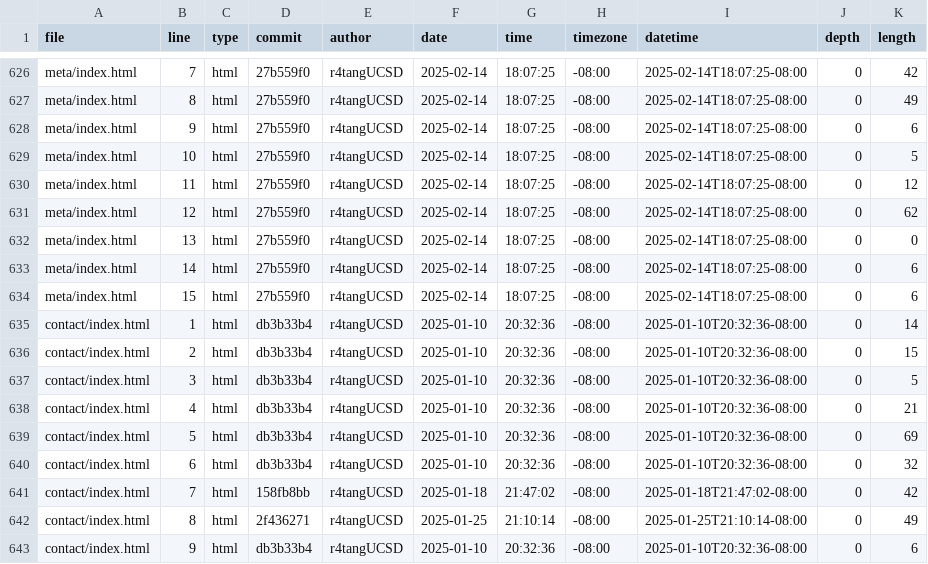
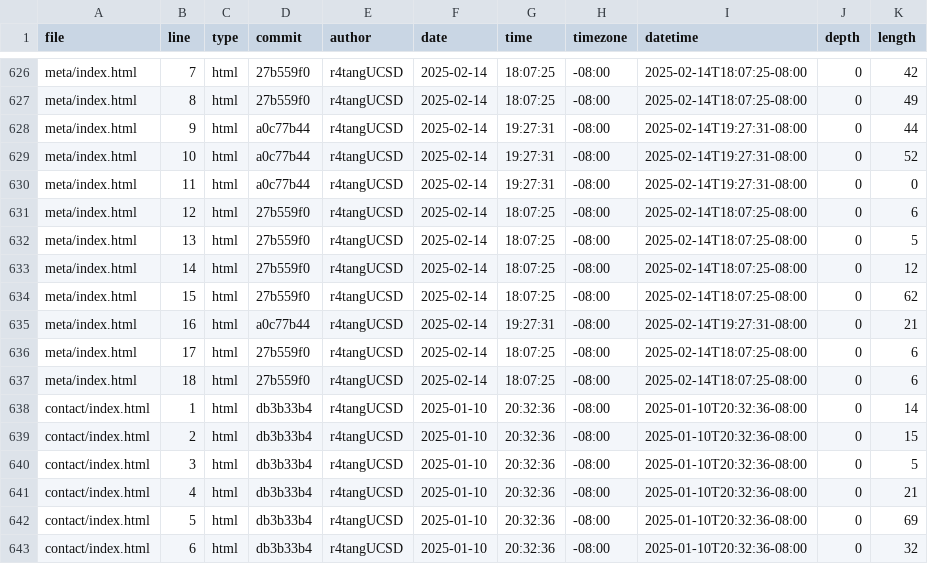
Before and after one commit to r4tangUCSD/portfolio, a CSV file: meta/loc.csv, drawn as a sheet; only a part is shown, gaps mark what is left out; the shorter side is filled out with more unchanged rows; the diff covers the shown part only.

```diff
--- a/meta/loc.csv
+++ b/meta/loc.csv
@@ -627,9 +627,12 @@ meta/index.html,7,html,27b559f0,r4tangUCSD,2025-02-14,18:07:25,-08:00,2025-02-14
 meta/index.html,8,html,27b559f0,r4tangUCSD,2025-02-14,18:07:25,-08:00,2025-02-14T18:07:25-08:00,0,49
-meta/index.html,9,html,27b559f0,r4tangUCSD,2025-02-14,18:07:25,-08:00,2025-02-14T18:07:25-08:00,0,6
-meta/index.html,10,html,27b559f0,r4tangUCSD,2025-02-14,18:07:25,-08:00,2025-02-14T18:07:25-08:00,0,5
-meta/index.html,11,html,27b559f0,r4tangUCSD,2025-02-14,18:07:25,-08:00,2025-02-14T18:07:25-08:00,0,12
-meta/index.html,12,html,27b559f0,r4tangUCSD,2025-02-14,18:07:25,-08:00,2025-02-14T18:07:25-08:00,0,62
-meta/index.html,13,html,27b559f0,r4tangUCSD,2025-02-14,18:07:25,-08:00,2025-02-14T18:07:25-08:00,0,0
-meta/index.html,14,html,27b559f0,r4tangUCSD,2025-02-14,18:07:25,-08:00,2025-02-14T18:07:25-08:00,0,6
-meta/index.html,15,html,27b559f0,r4tangUCSD,2025-02-14,18:07:25,-08:00,2025-02-14T18:07:25-08:00,0,6
+meta/index.html,9,html,a0c77b44,r4tangUCSD,2025-02-14,19:27:31,-08:00,2025-02-14T19:27:31-08:00,0,44
+meta/index.html,10,html,a0c77b44,r4tangUCSD,2025-02-14,19:27:31,-08:00,2025-02-14T19:27:31-08:00,0,52
+meta/index.html,11,html,a0c77b44,r4tangUCSD,2025-02-14,19:27:31,-08:00,2025-02-14T19:27:31-08:00,0,0
+meta/index.html,12,html,27b559f0,r4tangUCSD,2025-02-14,18:07:25,-08:00,2025-02-14T18:07:25-08:00,0,6
+meta/index.html,13,html,27b559f0,r4tangUCSD,2025-02-14,18:07:25,-08:00,2025-02-14T18:07:25-08:00,0,5
+meta/index.html,14,html,27b559f0,r4tangUCSD,2025-02-14,18:07:25,-08:00,2025-02-14T18:07:25-08:00,0,12
+meta/index.html,15,html,27b559f0,r4tangUCSD,2025-02-14,18:07:25,-08:00,2025-02-14T18:07:25-08:00,0,62
+meta/index.html,16,html,a0c77b44,r4tangUCSD,2025-02-14,19:27:31,-08:00,2025-02-14T19:27:31-08:00,0,21
+meta/index.html,17,html,27b559f0,r4tangUCSD,2025-02-14,18:07:25,-08:00,2025-02-14T18:07:25-08:00,0,6
+meta/index.html,18,html,27b559f0,r4tangUCSD,2025-02-14,18:07:25,-08:00,2025-02-14T18:07:25-08:00,0,6
 contact/index.html,1,html,db3b33b4,r4tangUCSD,2025-01-10,20:32:36,-08:00,2025-01-10T20:32:36-08:00,0,14
```
Also changed, not shown: 57 edited cells elsewhere in this file.
